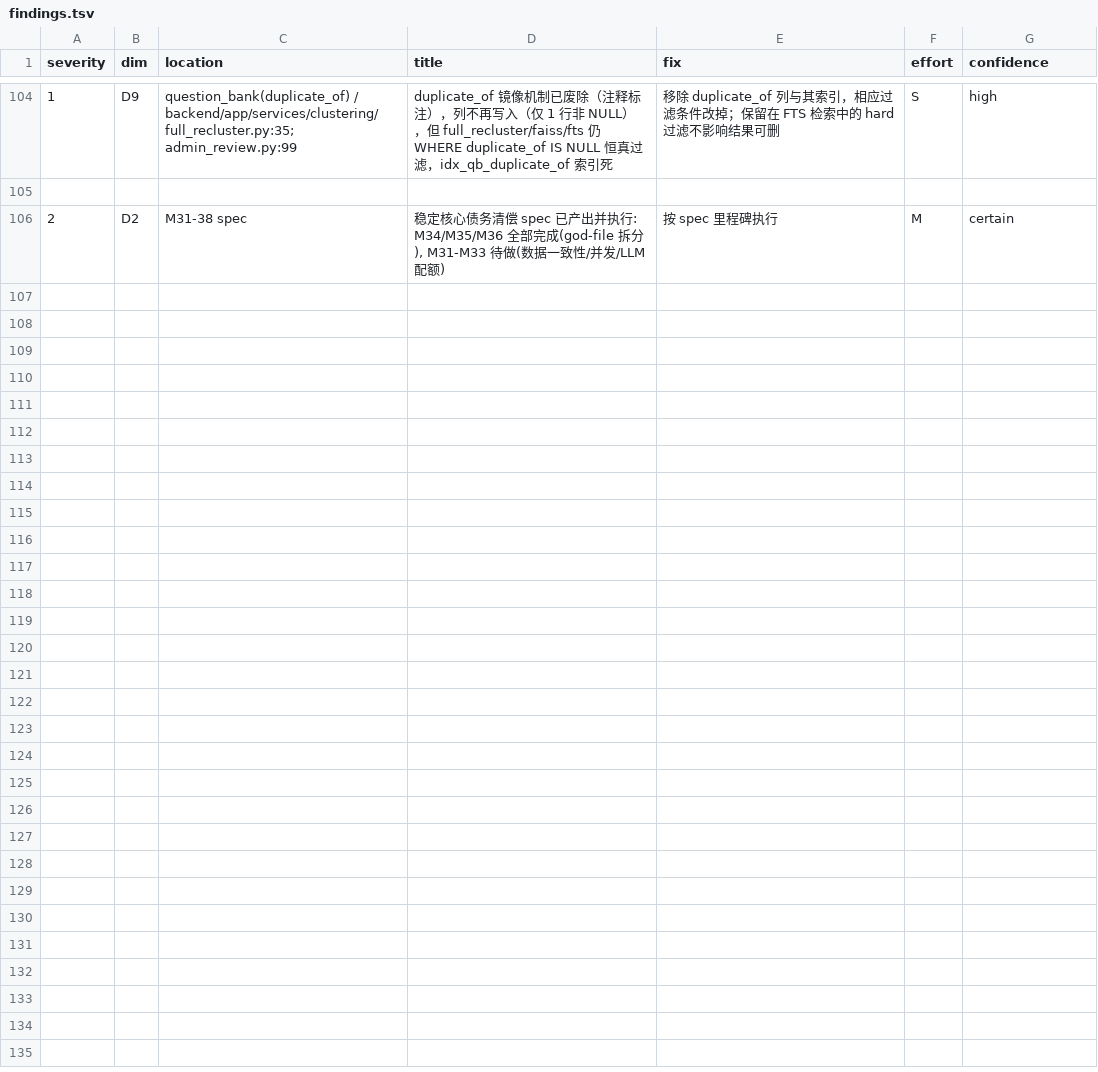
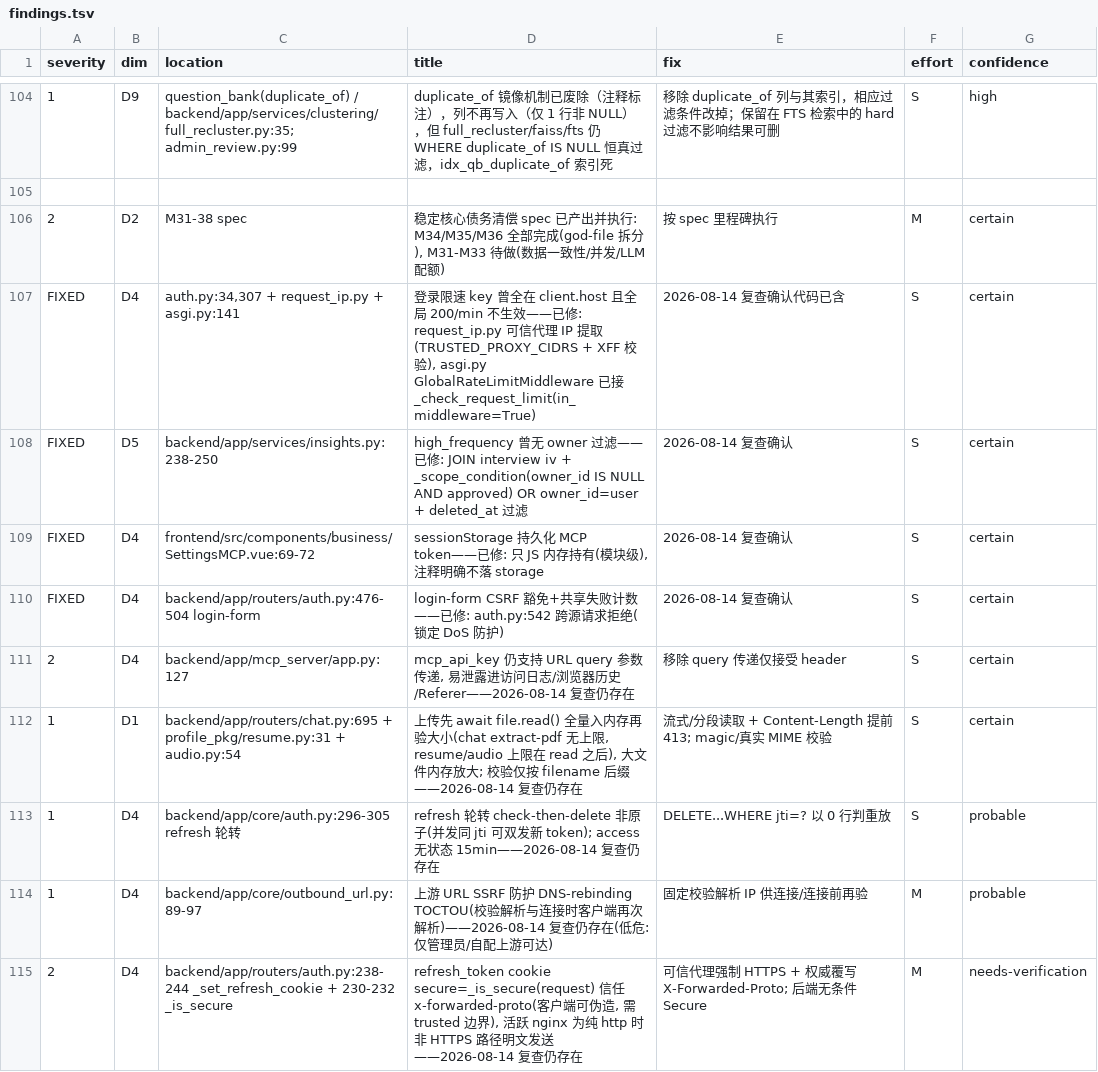
Before and after one commit to Satanstoy/interview-boss, a TSV file: .tech-audit/work/2026-08-14/findings.tsv, drawn as a sheet; only a part is shown, gaps mark what is left out; the diff names each change by its address in the sheet, - before the commit and + after, or states it on an @@ line.

Commit message:
docs(audit): repeat pass 2026-08-14 — verify interaction findings, delta report
- Verified the parallel-audit interaction/findings.tsv (10 rows) against current
  code: 4 already fixed (login rate-limit middleware + trusted-proxy IP,
  insights owner scoping, MCP token in-memory, login-form CSRF rejection);
  5 still open (mcp_api_key query param, upload read-then-check, refresh
  rotation non-atomic, refresh cookie secure trusts x-forwarded-proto, SSRF
  DNS-rebinding TOCTOU). Appended to main findings.tsv (now 113 rows).
- docs/analysis/tech-audit-2026-08-14-repeat.md: repeat-pass report + decision
  list for user.

```diff
--- a/.tech-audit/work/2026-08-14/findings.tsv
+++ b/.tech-audit/work/2026-08-14/findings.tsv
+row 107: FIXED | D4 | auth.py:34,307 + request_ip.py + asgi.py:141 | 登录限速 key 曾全在 client.host 且全局 200/min 不生效——已修: request_ip.py 可信代理 IP 提取(TRUSTED_PROXY_CIDRS + XFF 校验), asgi.py GlobalRateLimitMiddleware 已接 _check_request_limit(in_middleware=True) | 2026-08-14 复查确认代码已含 | S | certain
+row 108: FIXED | D5 | backend/app/services/insights.py:238-250 | high_frequency 曾无 owner 过滤——已修: JOIN interview iv + _scope_condition(owner_id IS NULL AND approved) OR owner_id=user + deleted_at 过滤 | 2026-08-14 复查确认 | S | certain
+row 109: FIXED | D4 | frontend/src/components/business/SettingsMCP.vue:69-72 | sessionStorage 持久化 MCP token——已修: 只 JS 内存持有(模块级), 注释明确不落 storage | 2026-08-14 复查确认 | S | certain
+row 110: FIXED | D4 | backend/app/routers/auth.py:476-504 login-form | login-form CSRF 豁免+共享失败计数——已修: auth.py:542 跨源请求拒绝(锁定 DoS 防护) | 2026-08-14 复查确认 | S | certain
+row 111: 2 | D4 | backend/app/mcp_server/app.py:127 | mcp_api_key 仍支持 URL query 参数传递, 易泄露进访问日志/浏览器历史/Referer——2026-08-14 复查仍存在 | 移除 query 传递仅接受 header | S | certain
+row 112: 1 | D1 | backend/app/routers/chat.py:695 + profile_pkg/resume.py:31 + audio.py:54 | 上传先 await file.read() 全量入内存再验大小(chat extract-pdf 无上限, resume/audio 上限在 read 之后), 大文件内存放大; 校验仅按 filename 后缀——2026-08-14 复查仍存在 | 流式/分段读取 + Content-Length 提前 413; magic/真实 MIME 校验 | S | certain
+row 113: 1 | D4 | backend/app/core/auth.py:296-305 refresh 轮转 | refresh 轮转 check-then-delete 非原子(并发同 jti 可双发新 token); access 无状态 15min——2026-08-14 复查仍存在 | DELETE...WHERE jti=? 以 0 行判重放 | S | probable
+row 114: 1 | D4 | backend/app/core/outbound_url.py:89-97 | 上游 URL SSRF 防护 DNS-rebinding TOCTOU(校验解析与连接时客户端再次解析)——2026-08-14 复查仍存在(低危: 仅管理员/自配上游可达) | 固定校验解析 IP 供连接/连接前再验 | M | probable
+row 115: 2 | D4 | backend/app/routers/auth.py:238-244 _set_refresh_cookie + 230-232 _is_secure | refresh_token cookie secure=_is_secure(request) 信任 x-forwarded-proto(客户端可伪造, 需 trusted 边界), 活跃 nginx 为纯 http 时非 HTTPS 路径明文发送——2026-08-14 复查仍存在 | 可信代理强制 HTTPS + 权威覆写 X-Forwarded-Proto; 后端无条件 Secure | M | needs-verification
```
Also changed, not shown: 1 other file.
